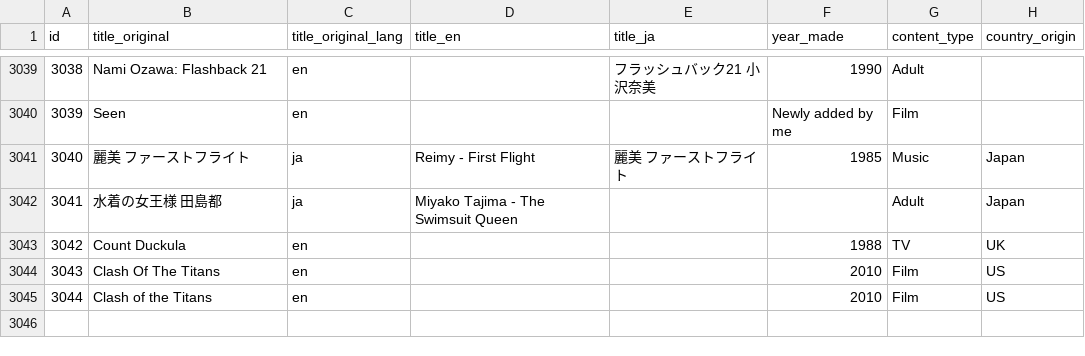
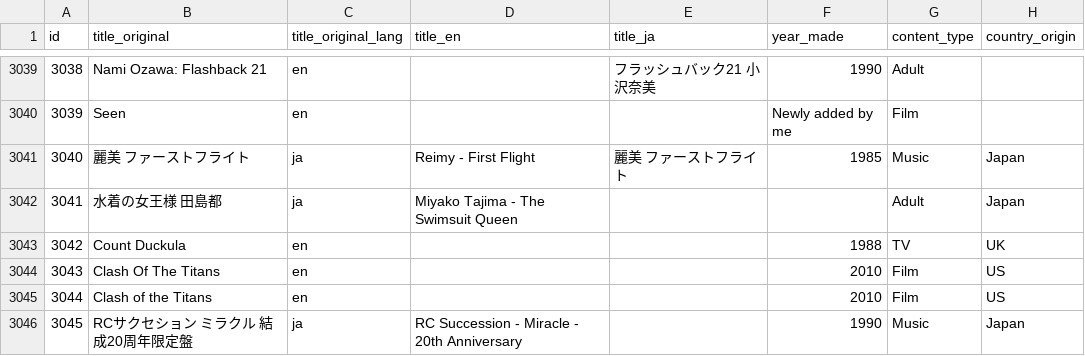
Before and after one commit to rikker/video8, a CSV file: data/titles.csv, drawn as a sheet; only a part is shown, gaps mark what is left out; the diff names each change by its address in the sheet, - before the commit and + after, or states it on an @@ line.

Commit message:
Sync from contributor sheet

```diff
--- a/data/titles.csv
+++ b/data/titles.csv
+row 3046: 3045 | RCサクセション ミラクル 結成20周年限定盤 | ja | RC Succession - Miracle - 20th Anniversary |  | 1990 | Music | Japan
```
Also changed, not shown: data/releases.csv, data/sources.csv.
